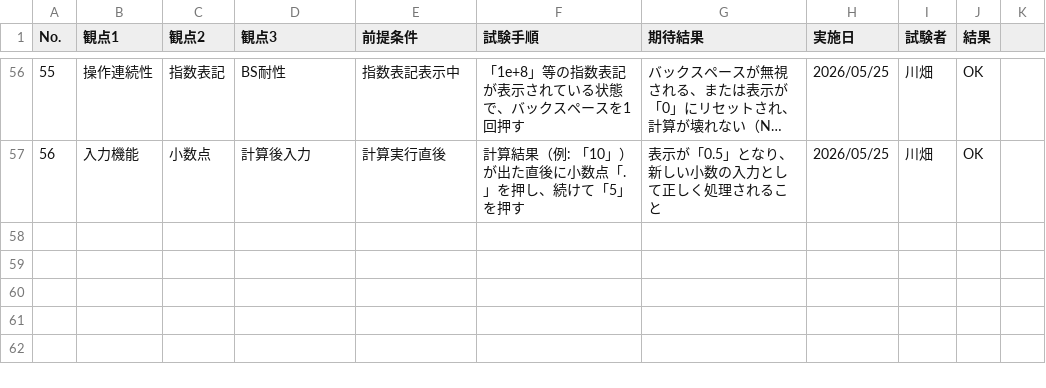
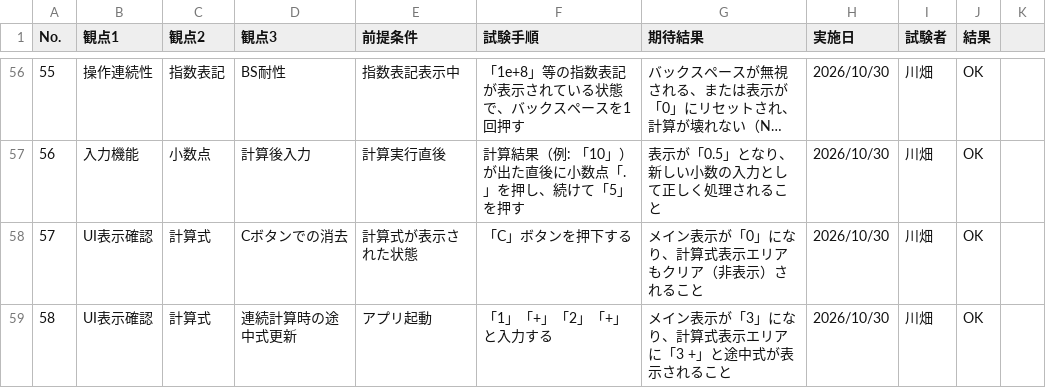
Before and after one commit to norihida/typescript-calculator, a CSV file: システムテスト仕様書.csv, drawn as a sheet; only a part is shown, gaps mark what is left out; long unchanged cells end in …; the diff covers the shown part only; the diff names each change by its address in the sheet, - before the commit and + after, or states it on an @@ line.

```diff
--- a/システムテスト仕様書.csv
+++ b/システムテスト仕様書.csv
-H56:H57 (実施日): 2026/05/25
+H56:H57 (実施日): 2026/10/30
+row 58: 57 | UI表示確認 | 計算式 | Cボタンでの消去 | 計算式が表示された状態 | 「C」ボタンを押下する | メイン表示が「0」になり、計算式表示エリアもクリア（非表示）されること | 2026/10/30 | 川畑 | OK
+row 59: 58 | UI表示確認 | 計算式 | 連続計算時の途中式更新 | アプリ起動 | 「1」「+」「2」「+」と入力する | メイン表示が「3」になり、計算式表示エリアに「3 +」と途中式が表示されること | 2026/10/30 | 川畑 | OK
```
Also changed, not shown: 68 edited cells elsewhere in this file.
